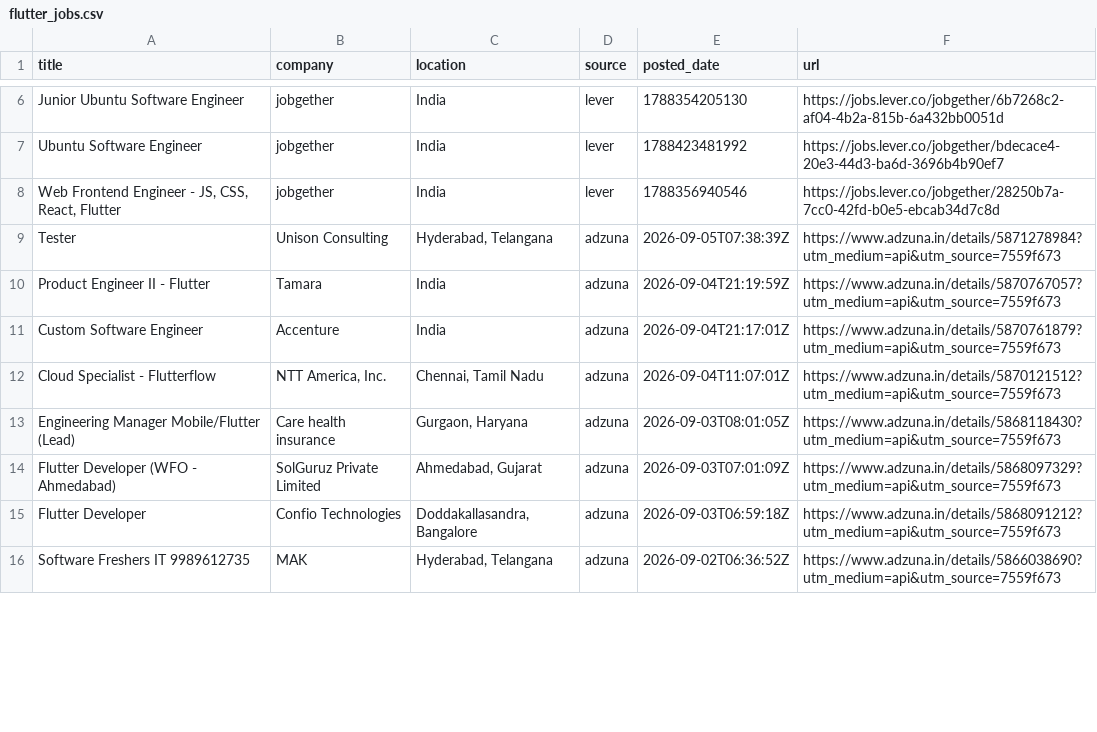
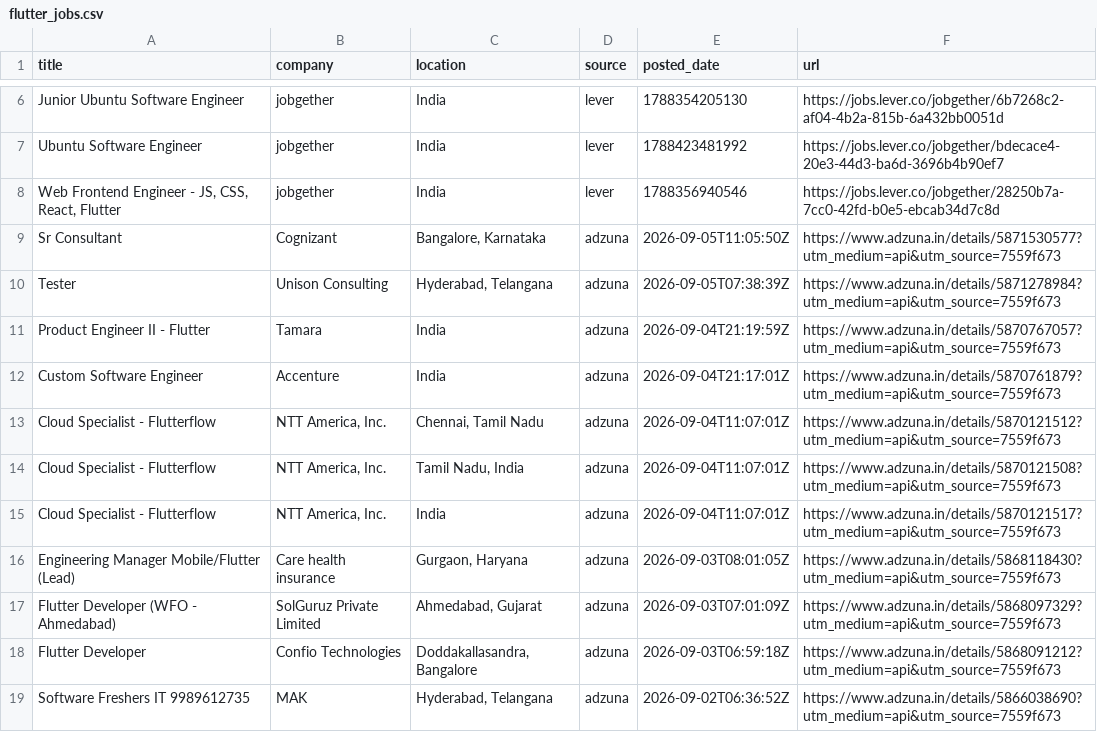
Before and after one commit to jatin-web/flutter-jobs-finder, a CSV file: output/flutter_jobs.csv, drawn as a sheet; only a part is shown, gaps mark what is left out; the diff covers the shown part only.

```diff
--- a/output/flutter_jobs.csv
+++ b/output/flutter_jobs.csv
@@ -8,2 +8,3 @@ Ubuntu Software Engineer,jobgether,India,lever,1788423481992,https://jobs.lever.
 "Web Frontend Engineer - JS, CSS, React, Flutter",jobgether,India,lever,1788356940546,https://jobs.lever.co/jobgether/28250b7a-7cc0-42fd-b0e5-ebcab34d7c8d
+Sr Consultant,Cognizant,"Bangalore, Karnataka",adzuna,2026-09-05T11:05:50Z,https://www.adzuna.in/details/5871530577?utm_medium=api&utm_source=7559f673
 Tester,Unison Consulting,"Hyderabad, Telangana",adzuna,2026-09-05T07:38:39Z,https://www.adzuna.in/details/5871278984?utm_medium=api&utm_source=7559f673
@@ -12,2 +13,4 @@ Custom Software Engineer,Accenture,India,adzuna,2026-09-04T21:17:01Z,https://www
 Cloud Specialist - Flutterflow,"NTT America, Inc.","Chennai, Tamil Nadu",adzuna,2026-09-04T11:07:01Z,https://www.adzuna.in/details/5870121512?utm_medium=api&utm_source=7559f673
+Cloud Specialist - Flutterflow,"NTT America, Inc.","Tamil Nadu, India",adzuna,2026-09-04T11:07:01Z,https://www.adzuna.in/details/5870121508?utm_medium=api&utm_source=7559f673
+Cloud Specialist - Flutterflow,"NTT America, Inc.",India,adzuna,2026-09-04T11:07:01Z,https://www.adzuna.in/details/5870121517?utm_medium=api&utm_source=7559f673
 Engineering Manager Mobile/Flutter (Lead),Care health insurance,"Gurgaon, Haryana",adzuna,2026-09-03T08:01:05Z,https://www.adzuna.in/details/5868118430?utm_medium=api&utm_source=7559f673
```
Also changed, not shown: 2 removed rows and 6 edited cells elsewhere in this file, 5 other files.
